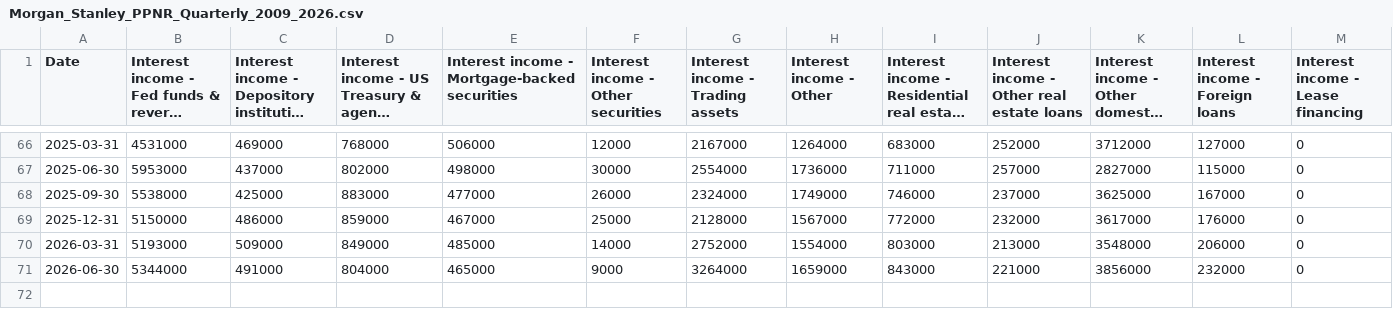
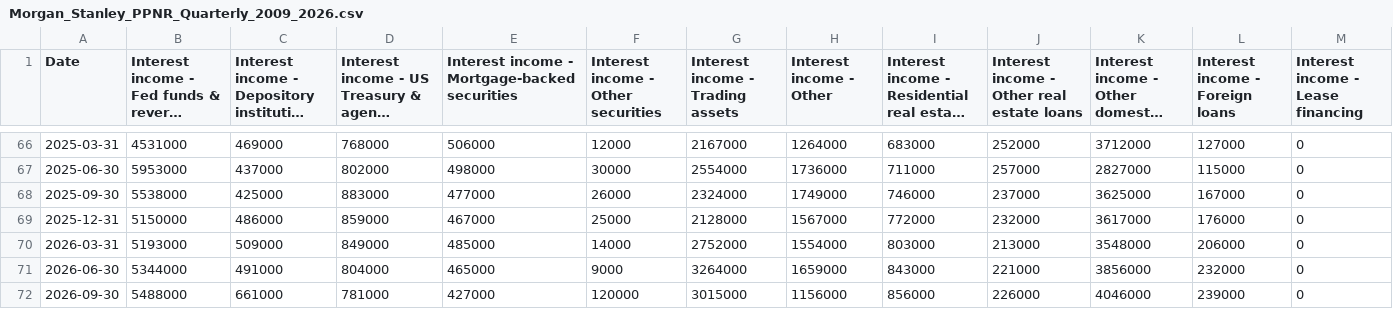
Before and after one commit to jocinenabwire/Morgan-Stanley-Macroeconomics-Project, a CSV file: Morgan_Stanley_PPNR_Quarterly_2009_2026.csv, drawn as a sheet; only a part is shown, gaps mark what is left out; long unchanged cells end in …; rows hold the shown columns only; the diff names each change by its address in the sheet, - before the commit and + after, or states it on an @@ line.

Commit message:
Add recent official Morgan Stanley Y-9C data

```diff
--- a/Morgan_Stanley_PPNR_Quarterly_2009_2026.csv
+++ b/Morgan_Stanley_PPNR_Quarterly_2009_2026.csv
+row 72: 2026-09-30 | 5488000 | 661000 | 781000 | 427000 | 120000 | 3015000 | 1156000 | 856000 | 226000 | 4046000 | 239000 | 0
```
Also changed, not shown: Morgan_Stanley_Balance_Sheet.csv, Morgan_Stanley_PPNR_Quarterly_Final.csv, 5 other files.
